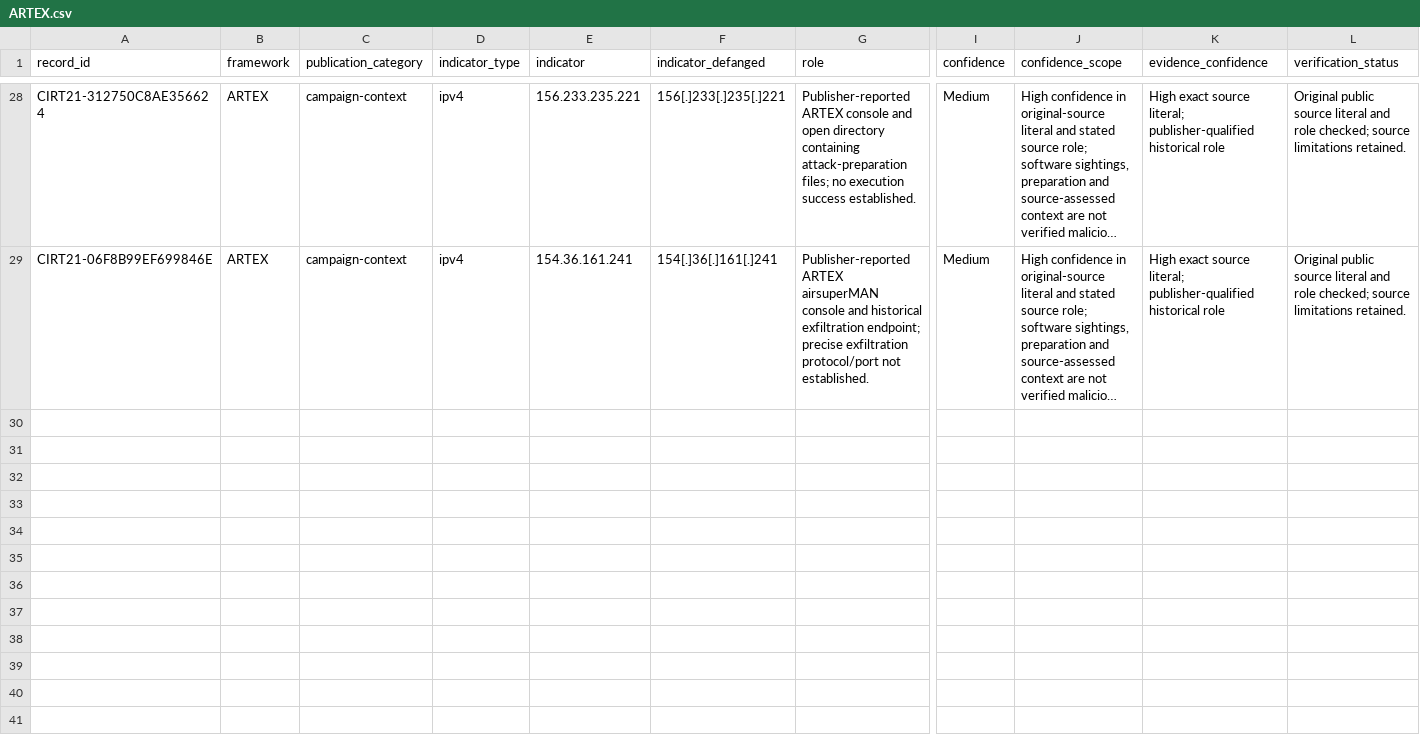
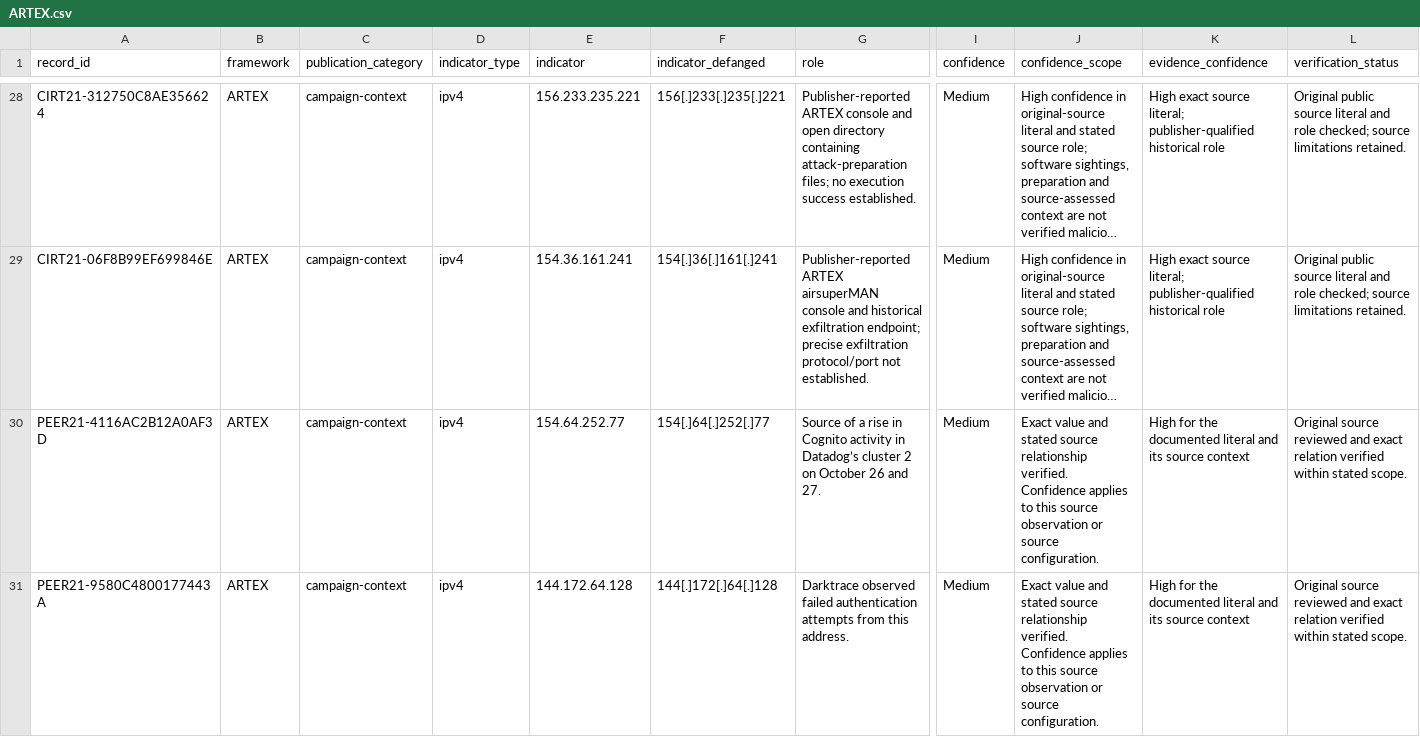
Before and after one commit to Ella-Bakshi/ai-attacker-threat-research, a CSV file: research/campaign-context/ARTEX.csv, drawn as a sheet; only a part is shown, gaps mark what is left out; long unchanged cells end in …; rows hold the shown columns only; the diff names each change by its address in the sheet, - before the commit and + after, or states it on an @@ line.

Commit message:
Reconcile external evidence and verify Sapper software fingerprints

```diff
--- a/research/campaign-context/ARTEX.csv
+++ b/research/campaign-context/ARTEX.csv
+row 30: PEER21-4116AC2B12A0AF3D | ARTEX | campaign-context | ipv4 | 154.64.252.77 | 154[.]64[.]252[.]77 | Source of a rise in Cognito activity in Datadog’s cluster 2 on October 26 and 27. | Medium | Exact value and stated source relationship verified. Confidence applies to this source observation or source configuration. | High for the documented literal and its source context | Original source reviewed and exact relation verified within stated scope.
+row 31: PEER21-9580C4800177443A | ARTEX | campaign-context | ipv4 | 144.172.64.128 | 144[.]172[.]64[.]128 | Darktrace observed failed authentication attempts from this address. | Medium | Exact value and stated source relationship verified. Confidence applies to this source observation or source configuration. | High for the documented literal and its source context | Original source reviewed and exact relation verified within stated scope.
```
Also changed, not shown: research/legitimate-service-context/ARTEX.csv, research/software-fingerprints/AntiFox.csv, 30 other files.
